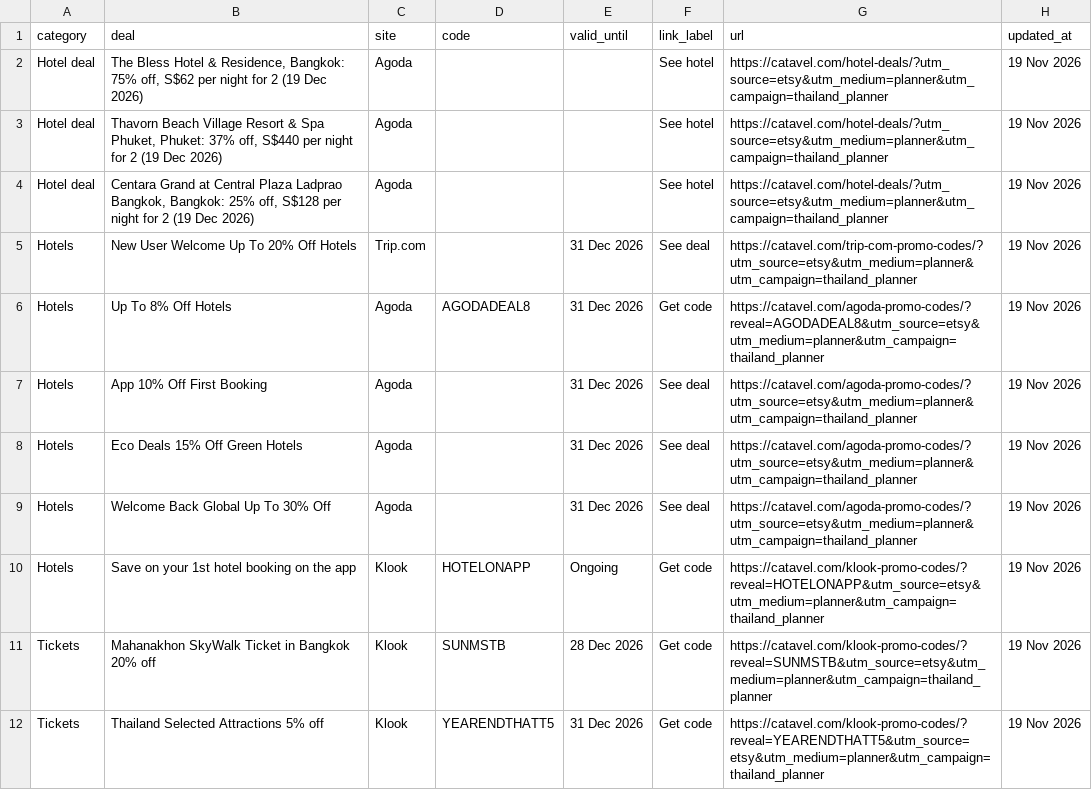
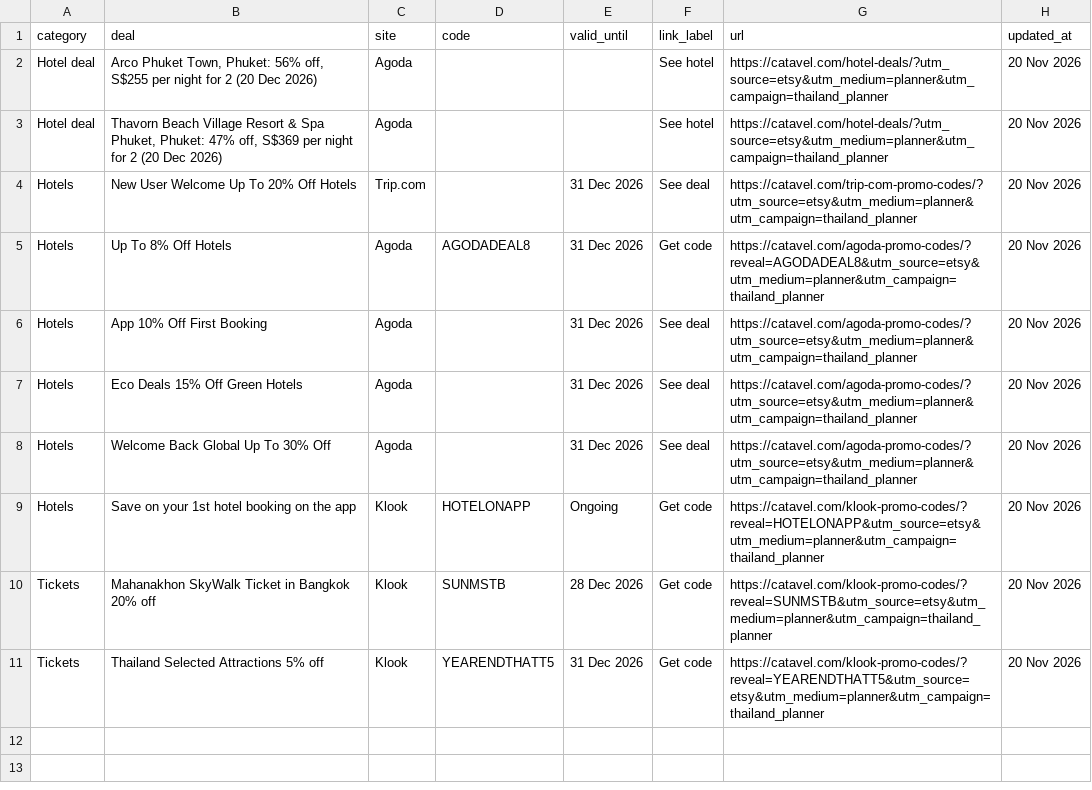
Before and after one commit to catavel/Catavel, a CSV file: feeds/planner-thailand.csv, drawn as a sheet.

Commit message:
chore: update planner feed thailand [2026-11-20]

```diff
--- a/feeds/planner-thailand.csv
+++ b/feeds/planner-thailand.csv
@@ -1,12 +1,11 @@
 category,deal,site,code,valid_until,link_label,url,updated_at
-Hotel deal,"The Bless Hotel & Residence, Bangkok: 75% off, S$62 per night for 2 (19 Dec 2026)",Agoda,,,See hotel,https://catavel.com/hotel-deals/?utm_source=etsy&utm_medium=planner&utm_campaign=thailand_planner,19 Nov 2026
-Hotel deal,"Thavorn Beach Village Resort & Spa Phuket, Phuket: 37% off, S$440 per night for 2 (19 Dec 2026)",Agoda,,,See hotel,https://catavel.com/hotel-deals/?utm_source=etsy&utm_medium=planner&utm_campaign=thailand_planner,19 Nov 2026
-Hotel deal,"Centara Grand at Central Plaza Ladprao Bangkok, Bangkok: 25% off, S$128 per night for 2 (19 Dec 2026)",Agoda,,,See hotel,https://catavel.com/hotel-deals/?utm_source=etsy&utm_medium=planner&utm_campaign=thailand_planner,19 Nov 2026
-Hotels,New User Welcome Up To 20% Off Hotels,Trip.com,,31 Dec 2026,See deal,https://catavel.com/trip-com-promo-codes/?utm_source=etsy&utm_medium=planner&utm_campaign=thailand_planner,19 Nov 2026
-Hotels,Up To 8% Off Hotels,Agoda,AGODADEAL8,31 Dec 2026,Get code,https://catavel.com/agoda-promo-codes/?reveal=AGODADEAL8&utm_source=etsy&utm_medium=planner&utm_campaign=thailand_planner,19 Nov 2026
-Hotels,App 10% Off First Booking,Agoda,,31 Dec 2026,See deal,https://catavel.com/agoda-promo-codes/?utm_source=etsy&utm_medium=planner&utm_campaign=thailand_planner,19 Nov 2026
-Hotels,Eco Deals 15% Off Green Hotels,Agoda,,31 Dec 2026,See deal,https://catavel.com/agoda-promo-codes/?utm_source=etsy&utm_medium=planner&utm_campaign=thailand_planner,19 Nov 2026
-Hotels,Welcome Back Global Up To 30% Off,Agoda,,31 Dec 2026,See deal,https://catavel.com/agoda-promo-codes/?utm_source=etsy&utm_medium=planner&utm_campaign=thailand_planner,19 Nov 2026
-Hotels,Save on your 1st hotel booking on the app,Klook,HOTELONAPP,Ongoing,Get code,https://catavel.com/klook-promo-codes/?reveal=HOTELONAPP&utm_source=etsy&utm_medium=planner&utm_campaign=thailand_planner,19 Nov 2026
-Tickets,Mahanakhon SkyWalk Ticket in Bangkok 20% off,Klook,SUNMSTB,28 Dec 2026,Get code,https://catavel.com/klook-promo-codes/?reveal=SUNMSTB&utm_source=etsy&utm_medium=planner&utm_campaign=thailand_planner,19 Nov 2026
-Tickets,Thailand Selected Attractions 5% off,Klook,YEARENDTHATT5,31 Dec 2026,Get code,https://catavel.com/klook-promo-codes/?reveal=YEARENDTHATT5&utm_source=etsy&utm_medium=planner&utm_campaign=thailand_planner,19 Nov 2026
+Hotel deal,"Arco Phuket Town, Phuket: 56% off, S$255 per night for 2 (20 Dec 2026)",Agoda,,,See hotel,https://catavel.com/hotel-deals/?utm_source=etsy&utm_medium=planner&utm_campaign=thailand_planner,20 Nov 2026
+Hotel deal,"Thavorn Beach Village Resort & Spa Phuket, Phuket: 47% off, S$369 per night for 2 (20 Dec 2026)",Agoda,,,See hotel,https://catavel.com/hotel-deals/?utm_source=etsy&utm_medium=planner&utm_campaign=thailand_planner,20 Nov 2026
+Hotels,New User Welcome Up To 20% Off Hotels,Trip.com,,31 Dec 2026,See deal,https://catavel.com/trip-com-promo-codes/?utm_source=etsy&utm_medium=planner&utm_campaign=thailand_planner,20 Nov 2026
+Hotels,Up To 8% Off Hotels,Agoda,AGODADEAL8,31 Dec 2026,Get code,https://catavel.com/agoda-promo-codes/?reveal=AGODADEAL8&utm_source=etsy&utm_medium=planner&utm_campaign=thailand_planner,20 Nov 2026
+Hotels,App 10% Off First Booking,Agoda,,31 Dec 2026,See deal,https://catavel.com/agoda-promo-codes/?utm_source=etsy&utm_medium=planner&utm_campaign=thailand_planner,20 Nov 2026
+Hotels,Eco Deals 15% Off Green Hotels,Agoda,,31 Dec 2026,See deal,https://catavel.com/agoda-promo-codes/?utm_source=etsy&utm_medium=planner&utm_campaign=thailand_planner,20 Nov 2026
+Hotels,Welcome Back Global Up To 30% Off,Agoda,,31 Dec 2026,See deal,https://catavel.com/agoda-promo-codes/?utm_source=etsy&utm_medium=planner&utm_campaign=thailand_planner,20 Nov 2026
+Hotels,Save on your 1st hotel booking on the app,Klook,HOTELONAPP,Ongoing,Get code,https://catavel.com/klook-promo-codes/?reveal=HOTELONAPP&utm_source=etsy&utm_medium=planner&utm_campaign=thailand_planner,20 Nov 2026
+Tickets,Mahanakhon SkyWalk Ticket in Bangkok 20% off,Klook,SUNMSTB,28 Dec 2026,Get code,https://catavel.com/klook-promo-codes/?reveal=SUNMSTB&utm_source=etsy&utm_medium=planner&utm_campaign=thailand_planner,20 Nov 2026
+Tickets,Thailand Selected Attractions 5% off,Klook,YEARENDTHATT5,31 Dec 2026,Get code,https://catavel.com/klook-promo-codes/?reveal=YEARENDTHATT5&utm_source=etsy&utm_medium=planner&utm_campaign=thailand_planner,20 Nov 2026
```
